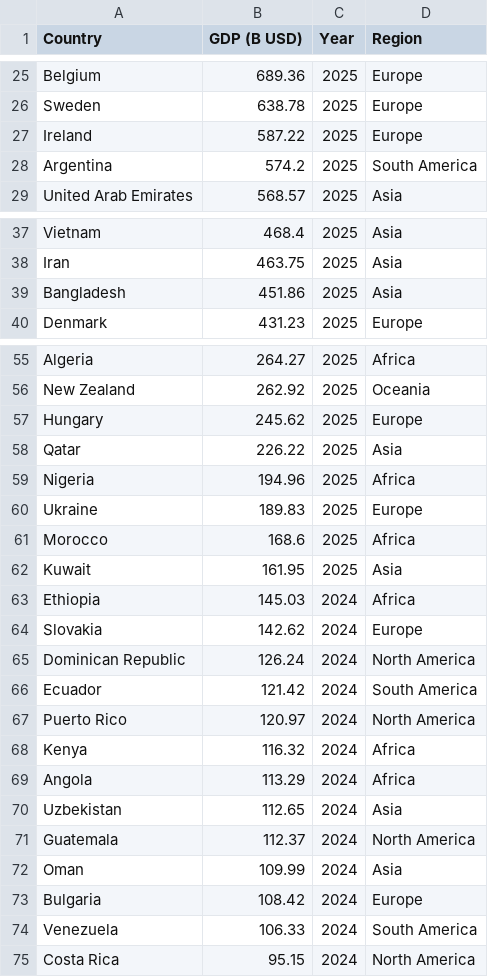
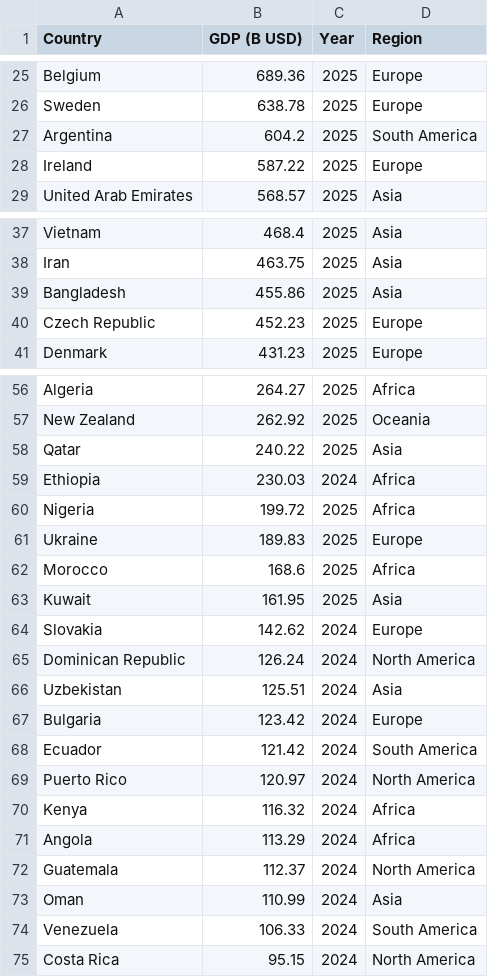
Before and after one commit to Hxxjaewoong/Daily_Softeer, a CSV file: Practice/W1M3/transformed_gdp_data.csv (was Missions/Week1/W1M3/transformed_gdp_data.csv), drawn as a sheet; only a part is shown, gaps mark what is left out; the diff covers the shown part only.

```diff
--- a/Missions/Week1/W1M3/transformed_gdp_data.csv
+++ b/Practice/W1M3/transformed_gdp_data.csv
@@ -26,4 +26,4 @@ Belgium,689.36,2025,Europe
 Sweden,638.78,2025,Europe
+Argentina,604.2,2025,South America
 Ireland,587.22,2025,Europe
-Argentina,574.2,2025,South America
 United Arab Emirates,568.57,2025,Asia
@@ -38,3 +38,4 @@ Vietnam,468.4,2025,Asia
 Iran,463.75,2025,Asia
-Bangladesh,451.86,2025,Asia
+Bangladesh,455.86,2025,Asia
+Czech Republic,452.23,2025,Europe
 Denmark,431.23,2025,Europe
@@ -56,5 +57,5 @@ Algeria,264.27,2025,Africa
 New Zealand,262.92,2025,Oceania
-Hungary,245.62,2025,Europe
-Qatar,226.22,2025,Asia
-Nigeria,194.96,2025,Africa
+Qatar,240.22,2025,Asia
+Ethiopia,230.03,2024,Africa
+Nigeria,199.72,2025,Africa
 Ukraine,189.83,2025,Europe
@@ -62,5 +63,6 @@ Morocco,168.6,2025,Africa
 Kuwait,161.95,2025,Asia
-Ethiopia,145.03,2024,Africa
 Slovakia,142.62,2024,Europe
 Dominican Republic,126.24,2024,North America
+Uzbekistan,125.51,2024,Asia
+Bulgaria,123.42,2024,Europe
 Ecuador,121.42,2024,South America
@@ -69,6 +71,4 @@ Kenya,116.32,2024,Africa
 Angola,113.29,2024,Africa
-Uzbekistan,112.65,2024,Asia
 Guatemala,112.37,2024,North America
-Oman,109.99,2024,Asia
-Bulgaria,108.42,2024,Europe
+Oman,110.99,2024,Asia
 Venezuela,106.33,2024,South America
```
Also changed, not shown: 3 added rows, 3 removed rows, 14 moved rows and 1 edited cell elsewhere in this file, 17 other files.
